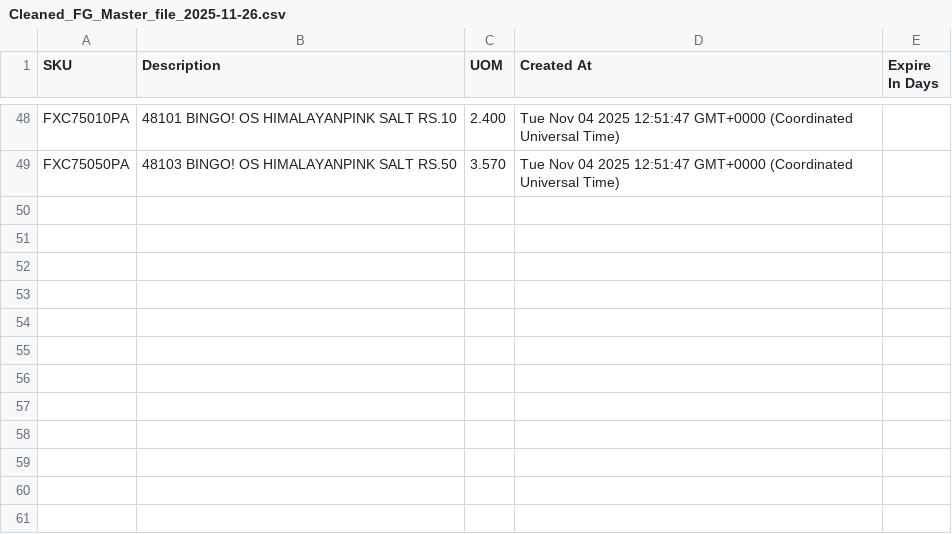
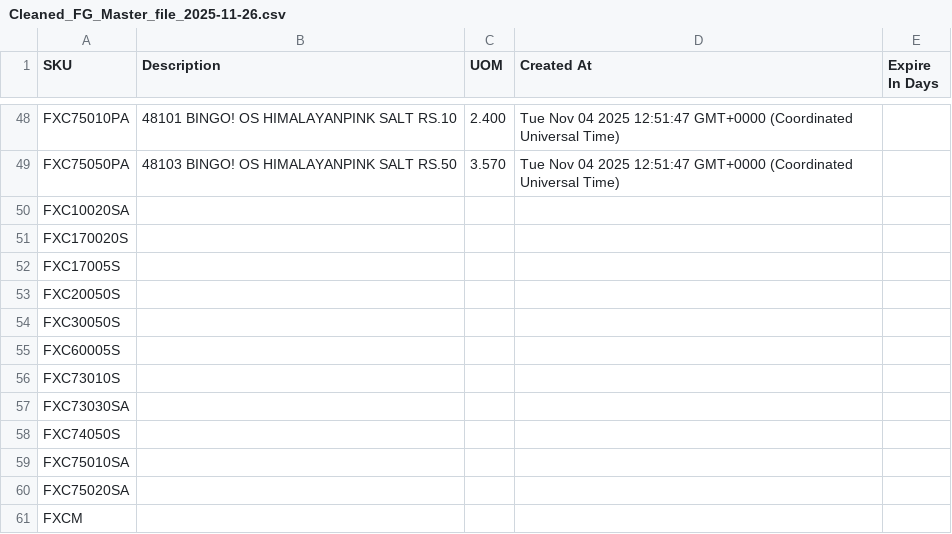
Before and after one commit to i24hour/ITC-2, a CSV file: database/Cleaned_FG_Master_file_2025-11-26.csv, drawn as a sheet; only a part is shown, gaps mark what is left out; the diff names each change by its address in the sheet, - before the commit and + after, or states it on an @@ line.

Commit message:
Add: New SKUs from BINGO STOCK to Cleaned_FG_Master_file with API endpoint

```diff
--- a/database/Cleaned_FG_Master_file_2025-11-26.csv
+++ b/database/Cleaned_FG_Master_file_2025-11-26.csv
+row 50: FXC10020SA
+row 51: FXC170020S
+row 52: FXC17005S
+row 53: FXC20050S
+row 54: FXC30050S
+row 55: FXC60005S
+row 56: FXC73010S
+row 57: FXC73030SA
+row 58: FXC74050S
+row 59: FXC75010SA
+row 60: FXC75020SA
+row 61: FXCM
```
Also changed, not shown: 3 other files.
